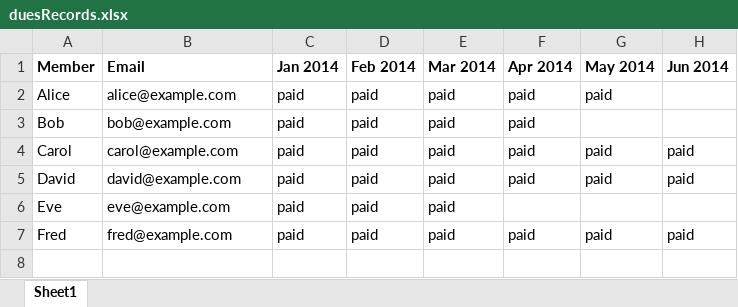
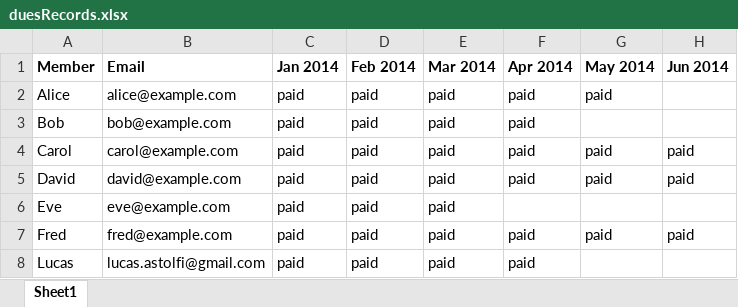
Before and after one commit to LucasAstol/automatetheboring-python, an Excel workbook: automate_online-materials/duesRecords.xlsx, sheet Sheet1, drawn as a sheet; values as stored, in another font and other column widths than the file's, no borders; the diff names each change by its address in the sheet, - before the commit and + after, or states it on an @@ line.

```diff
--- a/automate_online-materials/duesRecords.xlsx (sheet Sheet1)
+++ b/automate_online-materials/duesRecords.xlsx (sheet Sheet1)
+row 8: Lucas | lucas.astolfi@gmail.com | paid | paid | paid | paid
```
Also changed, not shown: 4 other files.
